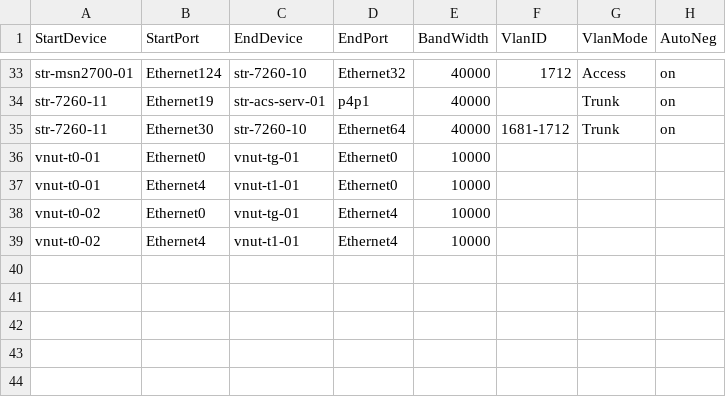
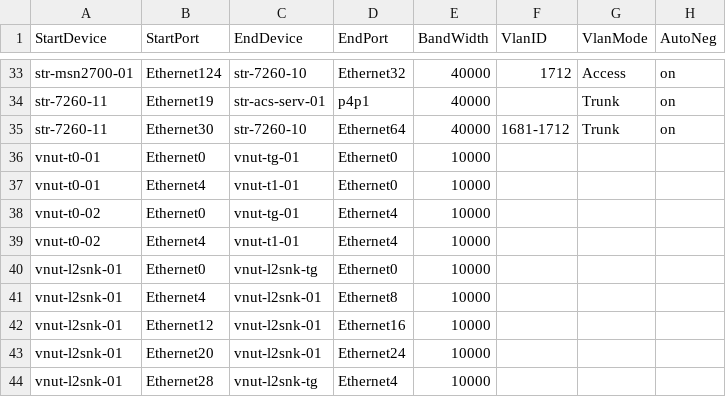
Before and after one commit to zbud-msft/sonic-mgmt, a CSV file: ansible/files/sonic_lab_links.csv, drawn as a sheet; only a part is shown, gaps mark what is left out; the diff names each change by its address in the sheet, - before the commit and + after, or states it on an @@ line.

```diff
--- a/ansible/files/sonic_lab_links.csv
+++ b/ansible/files/sonic_lab_links.csv
+row 40: vnut-l2snk-01 | Ethernet0 | vnut-l2snk-tg | Ethernet0 | 10000
+row 41: vnut-l2snk-01 | Ethernet4 | vnut-l2snk-01 | Ethernet8 | 10000
+row 42: vnut-l2snk-01 | Ethernet12 | vnut-l2snk-01 | Ethernet16 | 10000
+row 43: vnut-l2snk-01 | Ethernet20 | vnut-l2snk-01 | Ethernet24 | 10000
+row 44: vnut-l2snk-01 | Ethernet28 | vnut-l2snk-tg | Ethernet4 | 10000
```
Also changed, not shown: ansible/files/sonic_lab_devices.csv, 6 other files.
